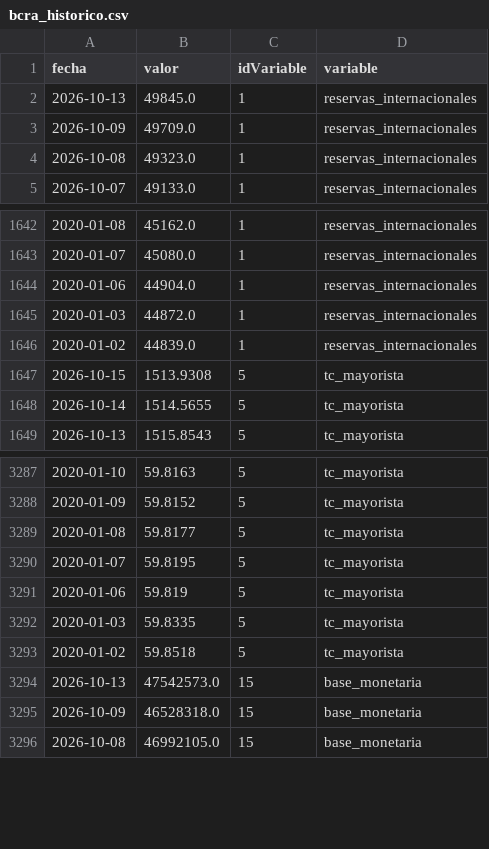
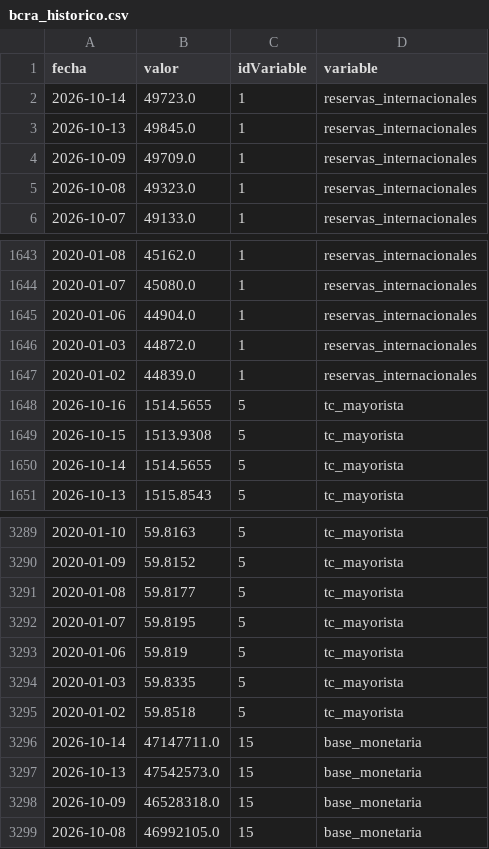
Before and after one commit to maximilianoquirogaaravena-stack/mi-dashboard-macro, a CSV file: data/bcra_historico.csv, drawn as a sheet; only a part is shown, gaps mark what is left out; the diff covers the shown part only.

```diff
--- a/data/bcra_historico.csv
+++ b/data/bcra_historico.csv
@@ -1,2 +1,3 @@
 fecha,valor,idVariable,variable
+2026-10-14,49723.0,1,reservas_internacionales
 2026-10-13,49845.0,1,reservas_internacionales
@@ -1646,2 +1647,3 @@ fecha,valor,idVariable,variable
 2020-01-02,44839.0,1,reservas_internacionales
+2026-10-16,1514.5655,5,tc_mayorista
 2026-10-15,1513.9308,5,tc_mayorista
@@ -3293,2 +3295,3 @@ fecha,valor,idVariable,variable
 2020-01-02,59.8518,5,tc_mayorista
+2026-10-14,47147711.0,15,base_monetaria
 2026-10-13,47542573.0,15,base_monetaria
```
Also changed, not shown: 1 added row and 23 edited cells elsewhere in this file, data/dolares_historico.csv.
